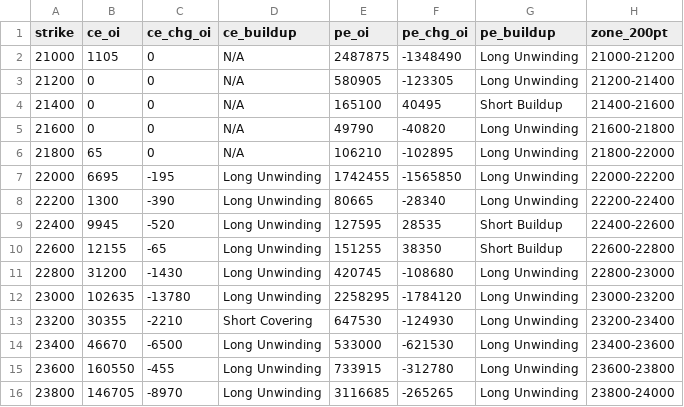
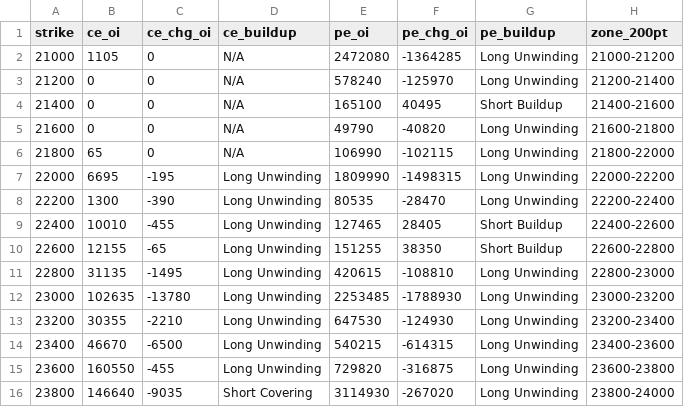
Before and after one commit to ddtambe/Nifty50_Options, a CSV file: data/2026-11-17/2026-11-17_buildup.csv, drawn as a sheet; only a part is shown; the diff covers the shown part only.

```diff
--- a/data/2026-11-17/2026-11-17_buildup.csv
+++ b/data/2026-11-17/2026-11-17_buildup.csv
@@ -1,16 +1,16 @@
 strike,ce_oi,ce_chg_oi,ce_buildup,pe_oi,pe_chg_oi,pe_buildup,zone_200pt
-21000,1105,0,N/A,2487875,-1348490,Long Unwinding,21000-21200
-21200,0,0,N/A,580905,-123305,Long Unwinding,21200-21400
+21000,1105,0,N/A,2472080,-1364285,Long Unwinding,21000-21200
+21200,0,0,N/A,578240,-125970,Long Unwinding,21200-21400
 21400,0,0,N/A,165100,40495,Short Buildup,21400-21600
 21600,0,0,N/A,49790,-40820,Long Unwinding,21600-21800
-21800,65,0,N/A,106210,-102895,Long Unwinding,21800-22000
-22000,6695,-195,Long Unwinding,1742455,-1565850,Long Unwinding,22000-22200
-22200,1300,-390,Long Unwinding,80665,-28340,Long Unwinding,22200-22400
-22400,9945,-520,Long Unwinding,127595,28535,Short Buildup,22400-22600
+21800,65,0,N/A,106990,-102115,Long Unwinding,21800-22000
+22000,6695,-195,Long Unwinding,1809990,-1498315,Long Unwinding,22000-22200
+22200,1300,-390,Long Unwinding,80535,-28470,Long Unwinding,22200-22400
+22400,10010,-455,Long Unwinding,127465,28405,Short Buildup,22400-22600
 22600,12155,-65,Long Unwinding,151255,38350,Short Buildup,22600-22800
-22800,31200,-1430,Long Unwinding,420745,-108680,Long Unwinding,22800-23000
-23000,102635,-13780,Long Unwinding,2258295,-1784120,Long Unwinding,23000-23200
-23200,30355,-2210,Short Covering,647530,-124930,Long Unwinding,23200-23400
-23400,46670,-6500,Long Unwinding,533000,-621530,Long Unwinding,23400-23600
-23600,160550,-455,Long Unwinding,733915,-312780,Long Unwinding,23600-23800
-23800,146705,-8970,Long Unwinding,3116685,-265265,Long Unwinding,23800-24000
+22800,31135,-1495,Long Unwinding,420615,-108810,Long Unwinding,22800-23000
+23000,102635,-13780,Long Unwinding,2253485,-1788930,Long Unwinding,23000-23200
+23200,30355,-2210,Long Unwinding,647530,-124930,Long Unwinding,23200-23400
+23400,46670,-6500,Long Unwinding,540215,-614315,Long Unwinding,23400-23600
+23600,160550,-455,Long Unwinding,729820,-316875,Long Unwinding,23600-23800
+23800,146640,-9035,Short Covering,3114930,-267020,Long Unwinding,23800-24000
```
Also changed, not shown: 60 edited cells elsewhere in this file, data/2026-11-17/2026-11-17_raw.csv, data/2026-11-17/2026-11-23_buildup.csv, 4 other files.
